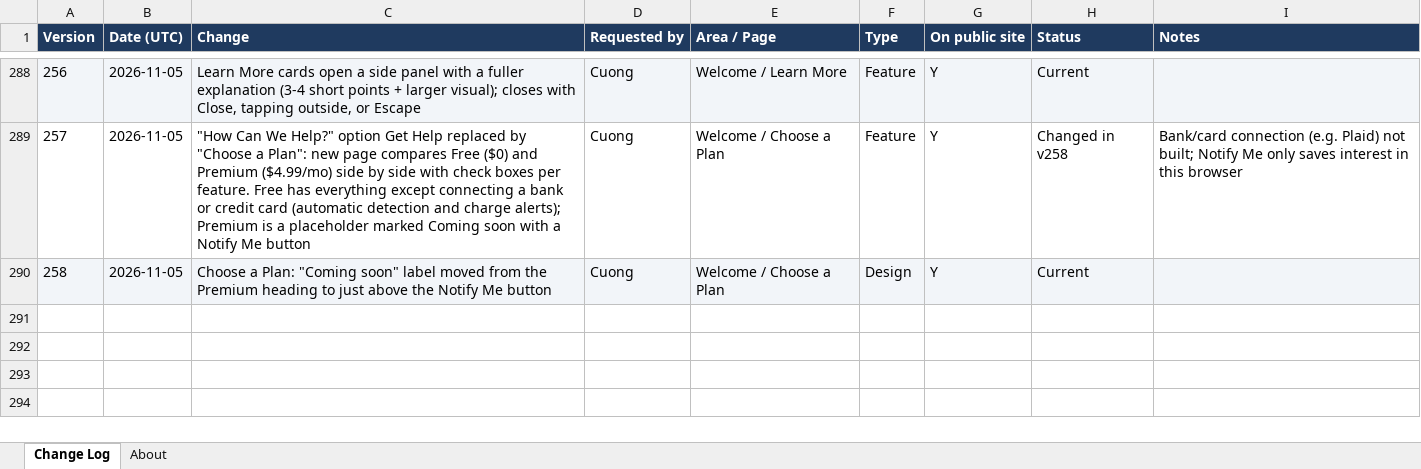
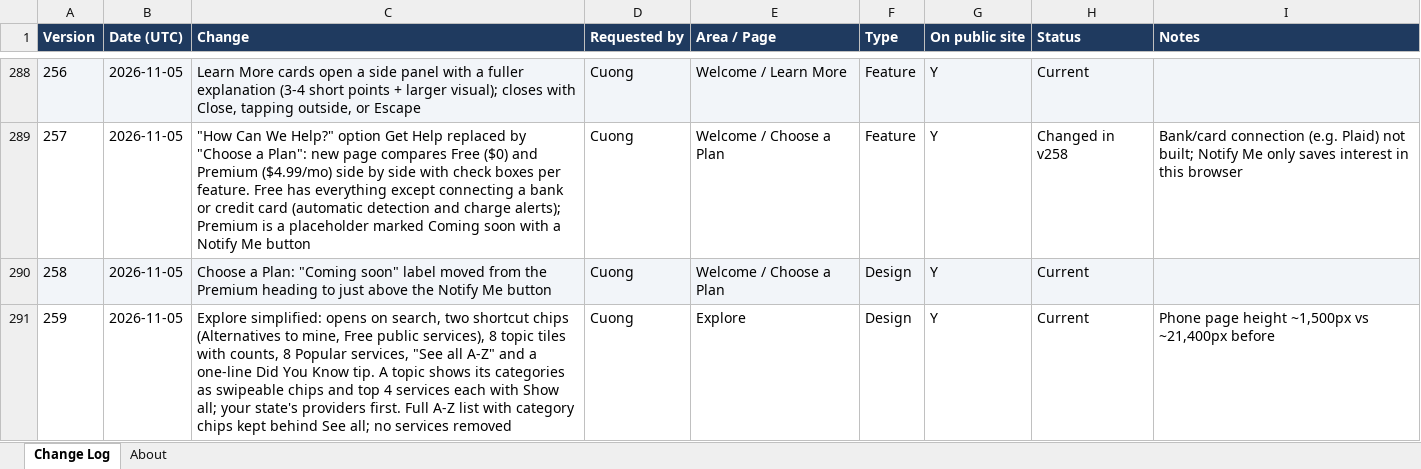
Before and after one commit to cquach1004/Subscription-keeper, an Excel workbook: changelog/change-log.xlsx, sheet Change Log, drawn as a sheet; only a part is shown, gaps mark what is left out; values as stored, in another font and other column widths than the file's, no borders; the diff names each change by its address in the sheet, - before the commit and + after, or states it on an @@ line.

```diff
--- a/changelog/change-log.xlsx (sheet Change Log)
+++ b/changelog/change-log.xlsx (sheet Change Log)
+row 291: 259 | 2026-11-05 | Explore simplified: opens on search, two shortcut chips (Alternatives to mine, Free public services), 8 topic tiles with counts, 8 Popular services, "See all A-Z" and a one-line Did You Know tip. A topic shows its categories as swipeable chips and top 4 services each with Show all; your state's providers first. Full A-Z list with category chips kept behind See all; no services removed | Cuong | Explore | Design | Y | Current | Phone page height ~1,500px vs ~21,400px before
```
Also changed, not shown: 4 other files.
